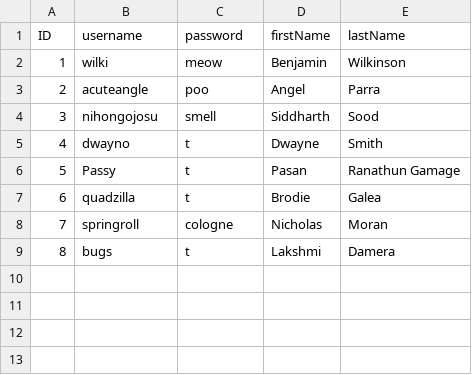
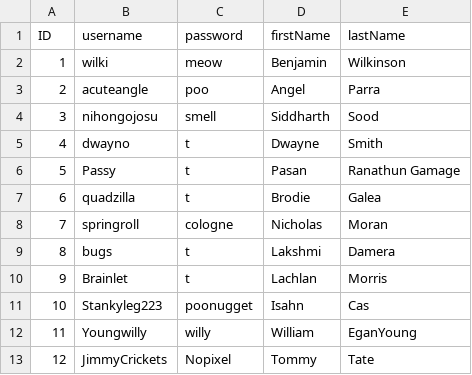
Before and after one commit to Wilki406/12CSWA_INVENTRACK, a CSV file: dataforsat.csv, drawn as a sheet; the diff names each change by its address in the sheet, - before the commit and + after, or states it on an @@ line.

Commit message:
Update dataforsat.csv

```diff
--- a/dataforsat.csv
+++ b/dataforsat.csv
+row 10: 9 | Brainlet | t | Lachlan | Morris
+row 11: 10 | Stankyleg223 | poonugget | Isahn | Cas
+row 12: 11 | Youngwilly | willy | William | EganYoung
+row 13: 12 | JimmyCrickets | Nopixel | Tommy | Tate
```
